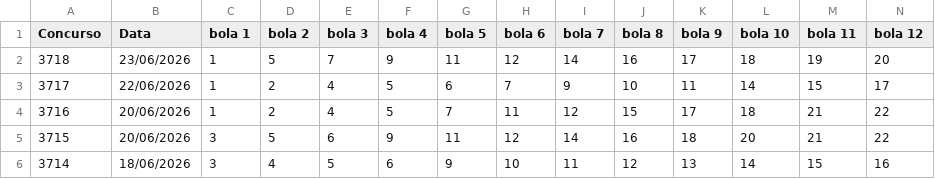
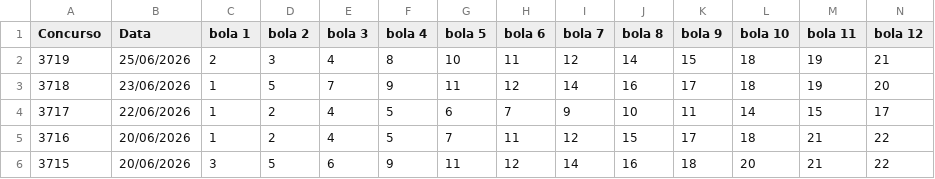
Before and after one commit to PedroAntico/Fauna---Loterias, a CSV file: resultados_lotofacil.csv, drawn as a sheet; only a part is shown; the shorter side is filled out with more unchanged rows; rows hold the shown columns only; the diff names each change by its address in the sheet, - before the commit and + after, or states it on an @@ line.

Commit message:
Update resultados_lotofacil.csv

```diff
--- a/resultados_lotofacil.csv
+++ b/resultados_lotofacil.csv
+row 2: 3719 | 25/06/2026 | 2 | 3 | 4 | 8 | 10 | 11 | 12 | 14 | 15 | 18 | 19 | 21
```
